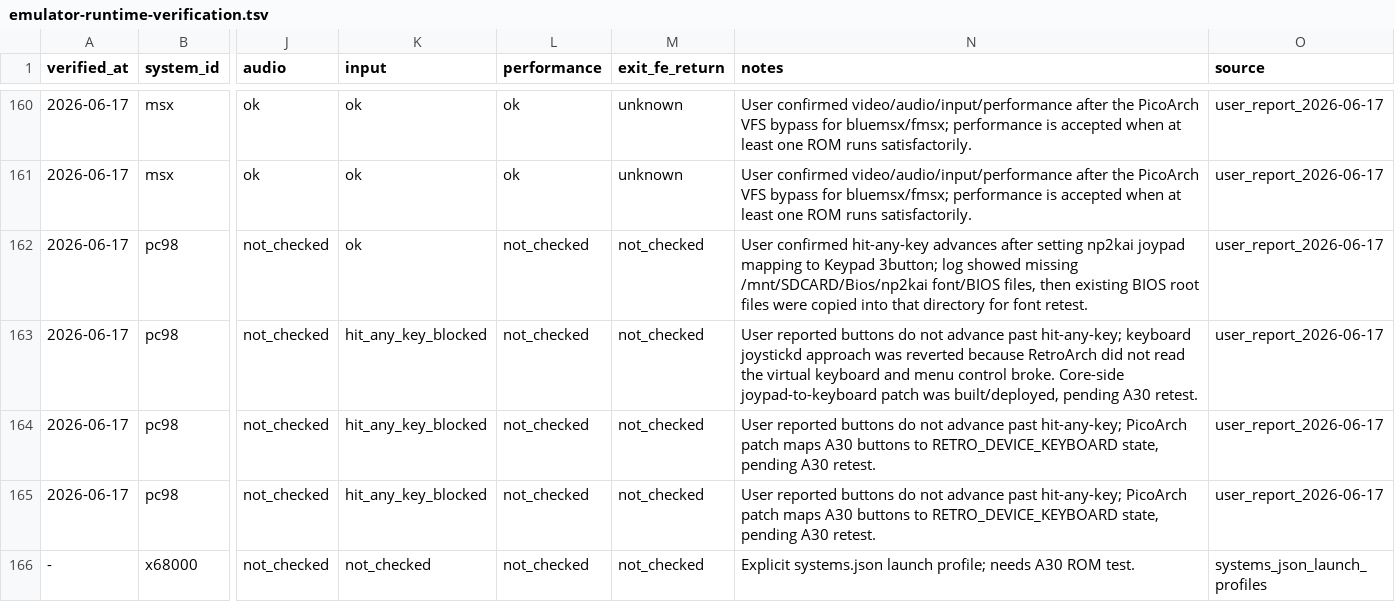
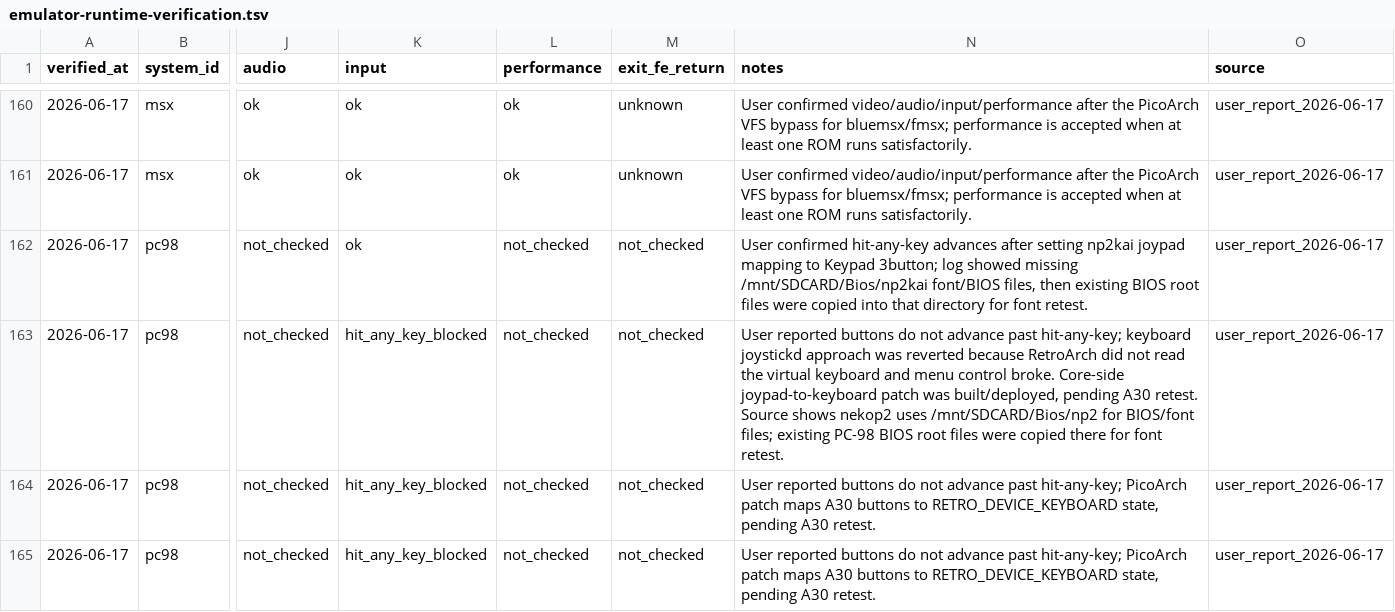
Before and after one commit to game-de-it/plumOS-A30, a TSV file: docs/emulator-runtime-verification.tsv, drawn as a sheet; only a part is shown, gaps mark what is left out; the shorter side is filled out with more unchanged rows; the diff names each change by its address in the sheet, - before the commit and + after, or states it on an @@ line.

Commit message:
Document nekop2 PC-98 BIOS placement
Context: retroarch:nekop2 appends np2 to RetroArch's system directory, while np2kai uses np2kai. Missing PC-98 font/BIOS files can hide in-game text.

Changed: Document nekop2's /mnt/SDCARD/Bios/np2 BIOS/font path and record that existing PC-98 BIOS root files were copied there on the A30 for retest.

Verified: Confirmed source path construction and required files on the A30; ran git diff --check.

```diff
--- a/docs/emulator-runtime-verification.tsv
+++ b/docs/emulator-runtime-verification.tsv
-N163 (notes): …A30 retest.
+N163 (notes): …A30 retest. Source shows nekop2 uses /mnt/SDCARD/Bios/np2 for BIOS/font files; existing PC-98 BIOS root files were copied there for font retest.
```
Also changed, not shown: 2 other files.
